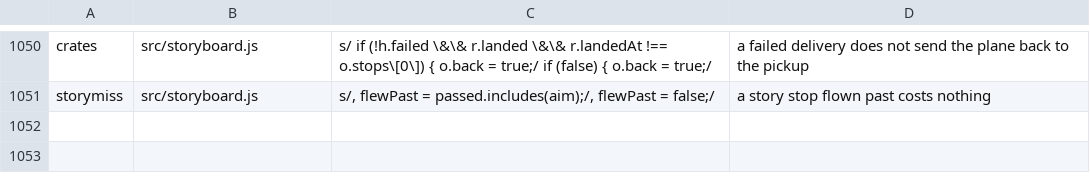
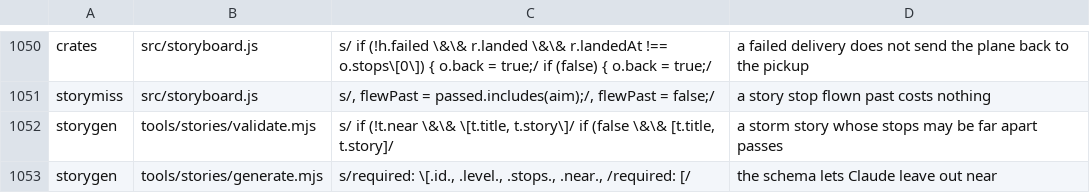
Before and after one commit to olly-marx/contrail-pilot, a TSV file: tools/plants.tsv, drawn as a sheet; only a part is shown, gaps mark what is left out; the diff names each change by its address in the sheet, - before the commit and + after, or states it on an @@ line.

```diff
--- a/tools/plants.tsv
+++ b/tools/plants.tsv
+row 1052: storygen | tools/stories/validate.mjs | s/ if (!t.near \&\& \[t.title, t.story\]/ if (false \&\& [t.title, t.story]/ | a storm story whose stops may be far apart passes
+row 1053: storygen | tools/stories/generate.mjs | s/required: \[.id., .level., .stops., .near., /required: [/ | the schema lets Claude leave out near
```
Also changed, not shown: 3 other files.
